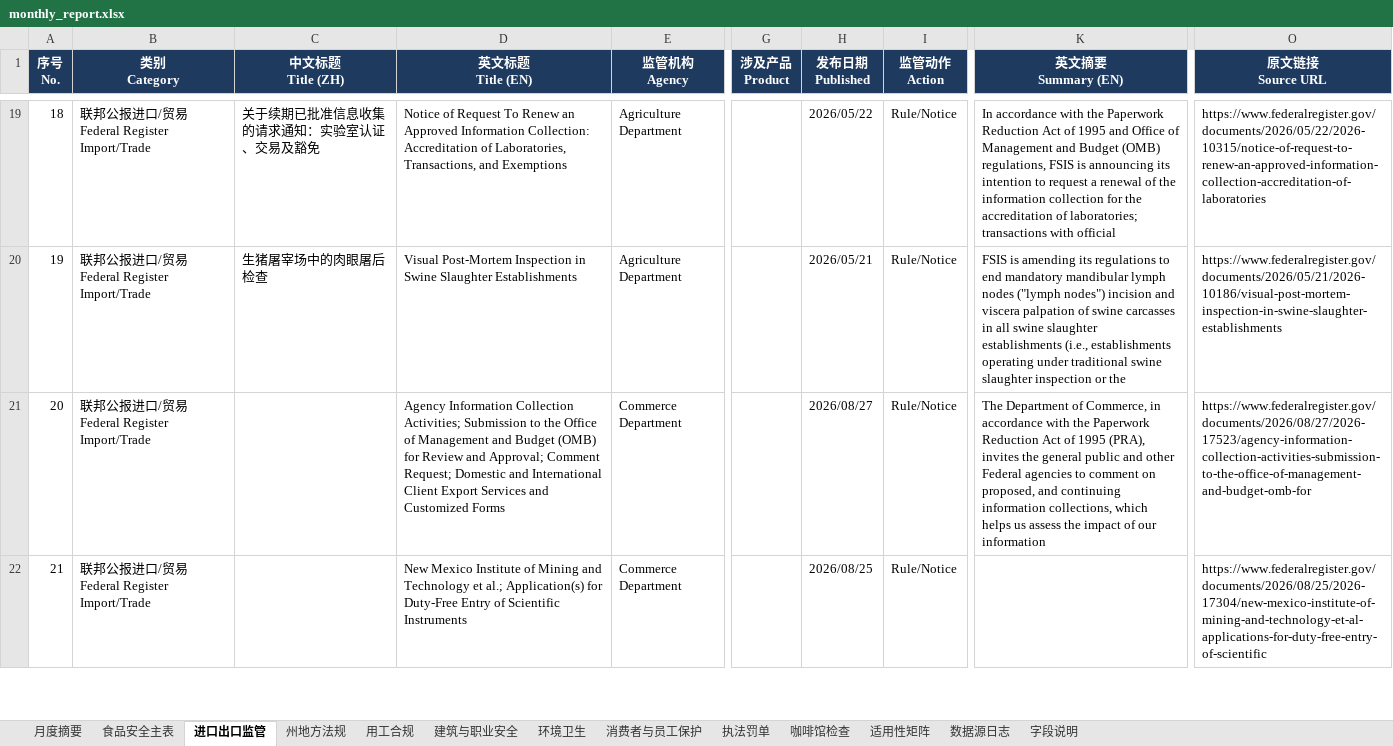
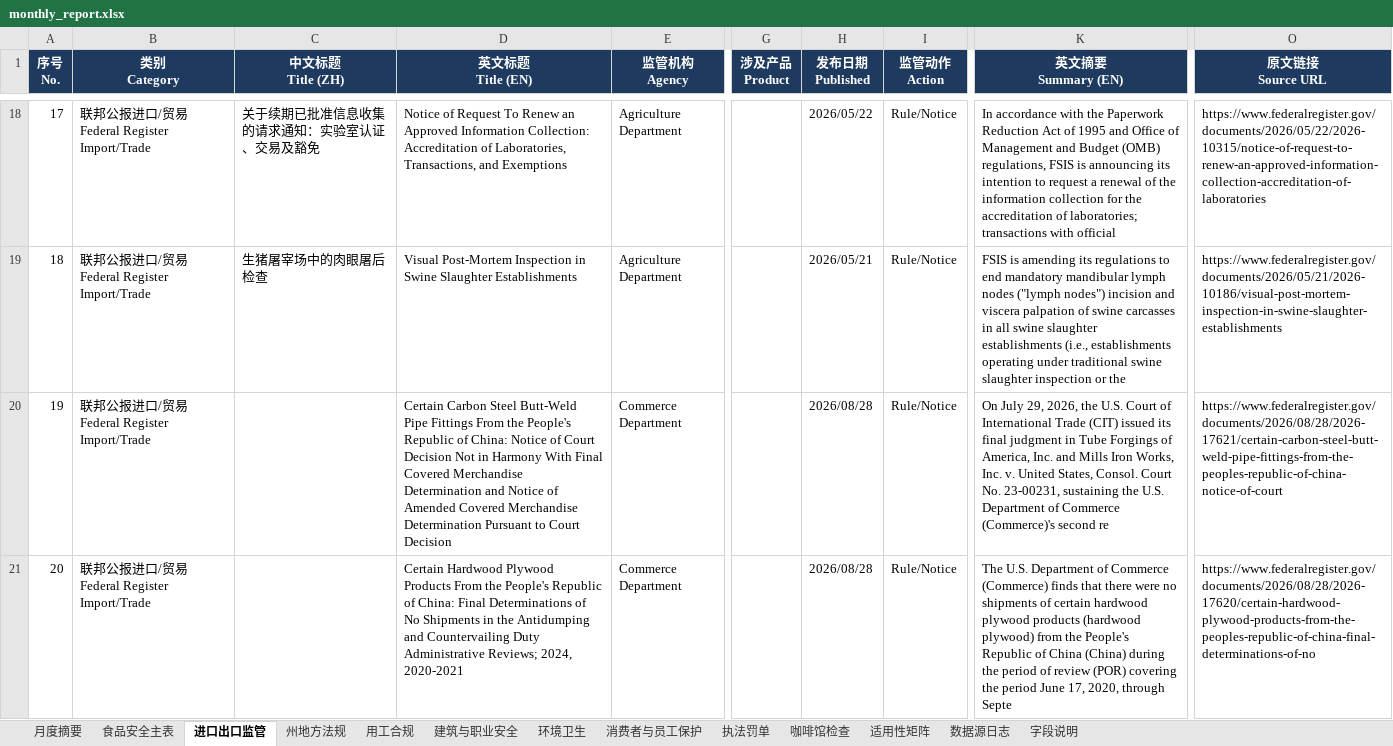
Before and after one commit to xiangyuzeng/qa_dashboard, an Excel workbook: public/exports/monthly_report.xlsx, sheet 进口出口监管, drawn as a sheet; only a part is shown, gaps mark what is left out; values as stored, in another font and other column widths than the file's, no borders; addresses are those after the commit; the diff covers the shown part only; the diff names each change by its address in the sheet, - before the commit and + after, or states it on an @@ line.

```diff
--- a/public/exports/monthly_report.xlsx (sheet 进口出口监管)
+++ b/public/exports/monthly_report.xlsx (sheet 进口出口监管)
@@ column A (序号 No.) renumbered from row 12 down @@
-D20 (英文标题 Title (EN)): Agency Information Collection Activities; Submission to the Office of Management and Budget (OMB) for Review and Approval; Comment Request; Domestic and International Client Export Services and Customized Forms
+D20 (英文标题 Title (EN)): Certain Carbon Steel Butt-Weld Pipe Fittings From the People's Republic of China: Notice of Court Decision Not in Harmony With Final Covered Merchandise Determination and Notice of Amended Covered Merchandise Determination Pursuant to Court Decision
-H20 (发布日期 Published): 2026/08/27
+H20 (发布日期 Published): 2026/08/28
-K20 (英文摘要 Summary (EN)): The Department of Commerce, in accordance with the Paperwork Reduction Act of 1995 (PRA), invites the general public and other Federal agencies to comment on proposed, and continuing information collections, which helps us assess the impact of our information
+K20 (英文摘要 Summary (EN)): On July 29, 2026, the U.S. Court of International Trade (CIT) issued its final judgment in Tube Forgings of America, Inc. and Mills Iron Works, Inc. v. United States, Consol. Court No. 23-00231, sustaining the U.S. Department of Commerce (Commerce)'s second re
-O20 (原文链接 Source URL): https://www.federalregister.gov/documents/2026/08/27/2026-17523/agency-information-collection-activities-submission-to-the-office-of-management-and-budget-omb-for
+O20 (原文链接 Source URL): https://www.federalregister.gov/documents/2026/08/28/2026-17621/certain-carbon-steel-butt-weld-pipe-fittings-from-the-peoples-republic-of-china-notice-of-court
-D21 (英文标题 Title (EN)): New Mexico Institute of Mining and Technology et al.; Application(s) for Duty-Free Entry of Scientific Instruments
+D21 (英文标题 Title (EN)): Certain Hardwood Plywood Products From the People's Republic of China: Final Determinations of No Shipments in the Antidumping and Countervailing Duty Administrative Reviews; 2024, 2020-2021
-H21 (发布日期 Published): 2026/08/25
+H21 (发布日期 Published): 2026/08/28
-K21 (英文摘要 Summary (EN)): (empty)
+K21 (英文摘要 Summary (EN)): The U.S. Department of Commerce (Commerce) finds that there were no shipments of certain hardwood plywood products (hardwood plywood) from the People's Republic of China (China) during the period of review (POR) covering the period June 17, 2020, through Septe
-O21 (原文链接 Source URL): https://www.federalregister.gov/documents/2026/08/25/2026-17304/new-mexico-institute-of-mining-and-technology-et-al-applications-for-duty-free-entry-of-scientific
+O21 (原文链接 Source URL): https://www.federalregister.gov/documents/2026/08/28/2026-17620/certain-hardwood-plywood-products-from-the-peoples-republic-of-china-final-determinations-of-no
```
Also changed, not shown: 1 removed row and 9 edited cells elsewhere in this sheet, sheet 咖啡馆检查, sheet 食品安全主表, sheet 月度摘要, sheet 数据源日志, sheet 州地方法规, 11 other files.
